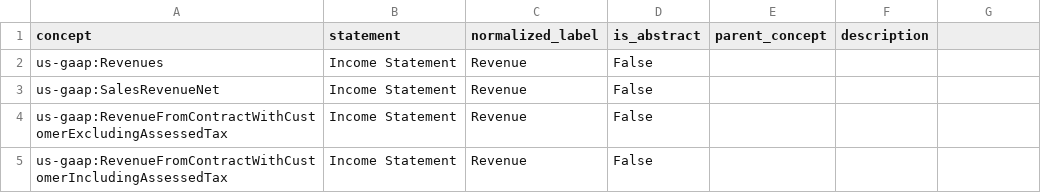
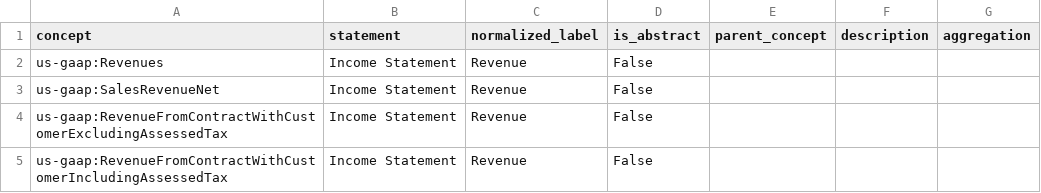
Before and after one commit to Velikolay/stonks-ai, a CSV file: migrations/data/concept-normalization-overrides.csv, drawn as a sheet; only a part is shown; the diff names each change by its address in the sheet, - before the commit and + after, or states it on an @@ line.

Commit message:
Add aggregation column to metrics

```diff
--- a/migrations/data/concept-normalization-overrides.csv
+++ b/migrations/data/concept-normalization-overrides.csv
-G1: (empty)
+G1: aggregation
```
Also changed, not shown: 6 other files.
